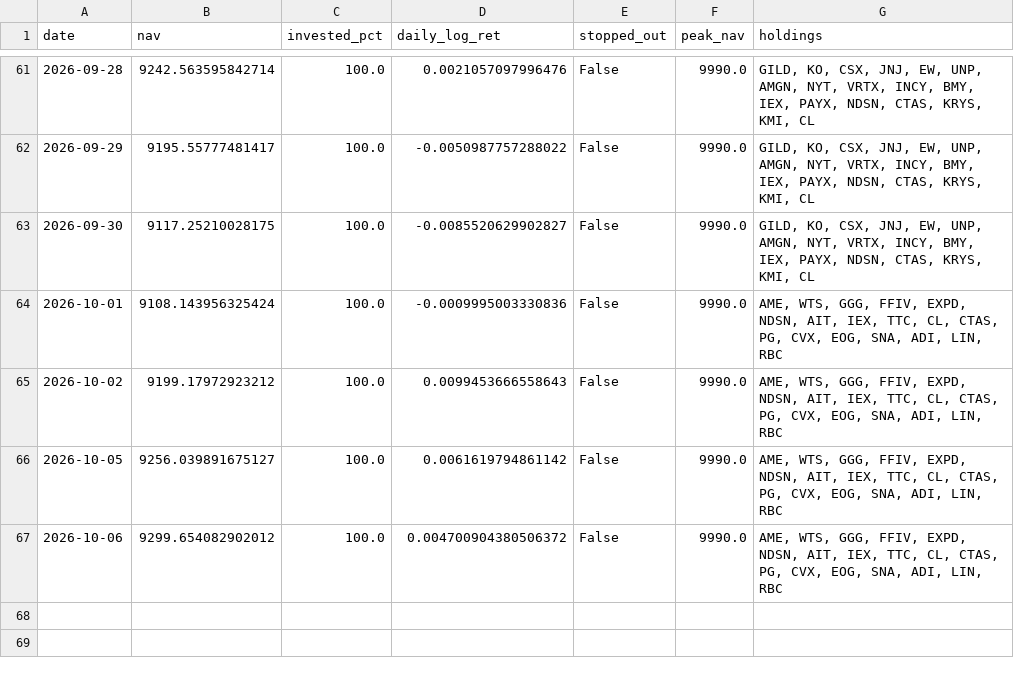
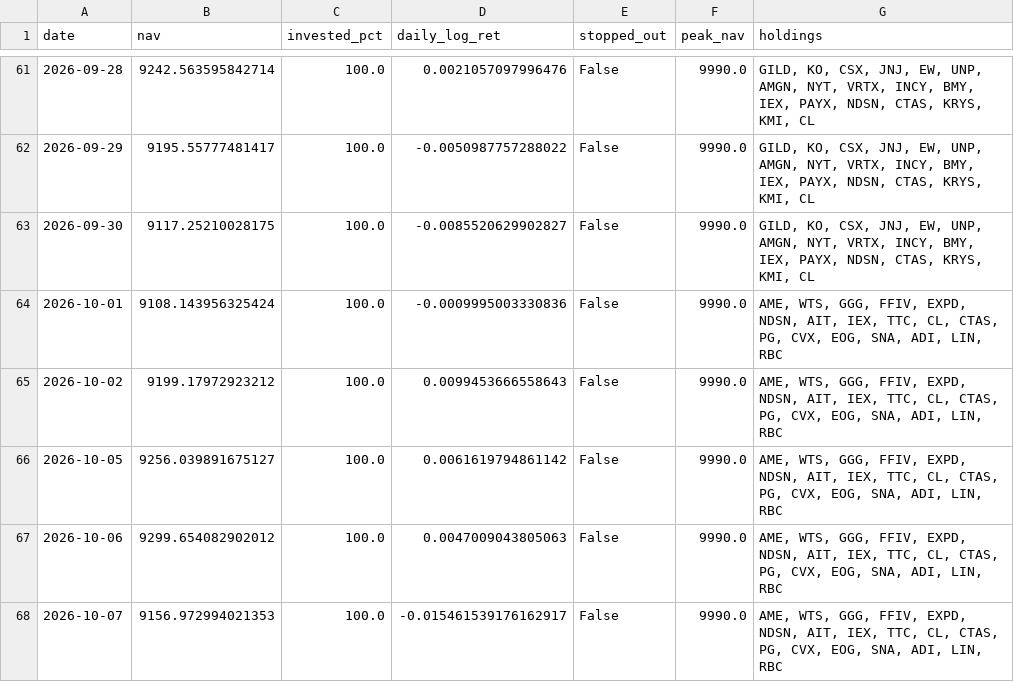
Before and after one commit to Mariokeyrouz/market-dashboard-otp2-paper-trading-, a CSV file: factor_ledger_AMA.csv, drawn as a sheet; only a part is shown, gaps mark what is left out.

```diff
--- a/factor_ledger_AMA.csv
+++ b/factor_ledger_AMA.csv
@@ -66,2 +66,3 @@ date,nav,invested_pct,daily_log_ret,stopped_out,peak_nav,holdings
 2026-10-05,9256.039891675127,100.0,0.0061619794861142,False,9990.0,"AME, WTS, GGG, FFIV, EXPD, NDSN, AIT, IEX, TTC, CL, CTAS, PG, CVX, EOG, SNA, ADI, LIN, RBC"
-2026-10-06,9299.654082902012,100.0,0.004700904380506372,False,9990.0,"AME, WTS, GGG, FFIV, EXPD, NDSN, AIT, IEX, TTC, CL, CTAS, PG, CVX, EOG, SNA, ADI, LIN, RBC"
+2026-10-06,9299.654082902012,100.0,0.0047009043805063,False,9990.0,"AME, WTS, GGG, FFIV, EXPD, NDSN, AIT, IEX, TTC, CL, CTAS, PG, CVX, EOG, SNA, ADI, LIN, RBC"
+2026-10-07,9156.972994021353,100.0,-0.015461539176162917,False,9990.0,"AME, WTS, GGG, FFIV, EXPD, NDSN, AIT, IEX, TTC, CL, CTAS, PG, CVX, EOG, SNA, ADI, LIN, RBC"
```
Also changed, not shown: factor_ledger.csv, momentum_daily_ledger.csv, 15 other files.
